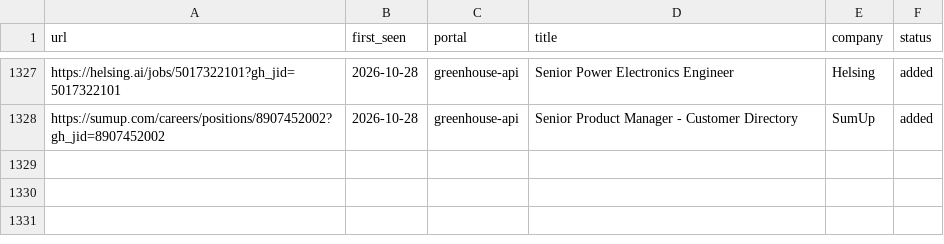
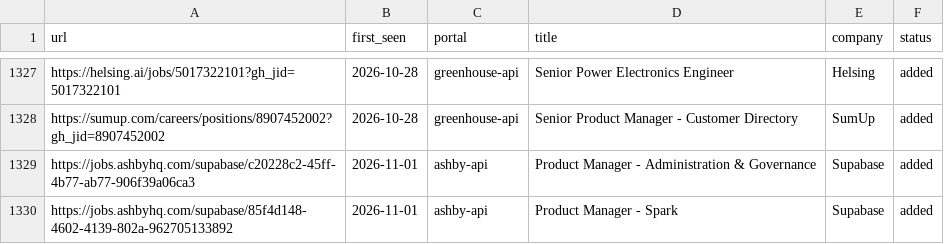
Before and after one commit to prernaaagarwal/jobs-ops, a TSV file: data/scan-history.tsv, drawn as a sheet; only a part is shown, gaps mark what is left out; the diff names each change by its address in the sheet, - before the commit and + after, or states it on an @@ line.

Commit message:
daily scan 2026-11-01

```diff
--- a/data/scan-history.tsv
+++ b/data/scan-history.tsv
+row 1329: https://jobs.ashbyhq.com/supabase/c20228c2-45ff-4b77-ab77-906f39a06ca3 | 2026-11-01 | ashby-api | Product Manager - Administration & Governance | Supabase | added
+row 1330: https://jobs.ashbyhq.com/supabase/85f4d148-4602-4139-802a-962705133892 | 2026-11-01 | ashby-api | Product Manager - Spark | Supabase | added
```
Also changed, not shown: 1 other file.
